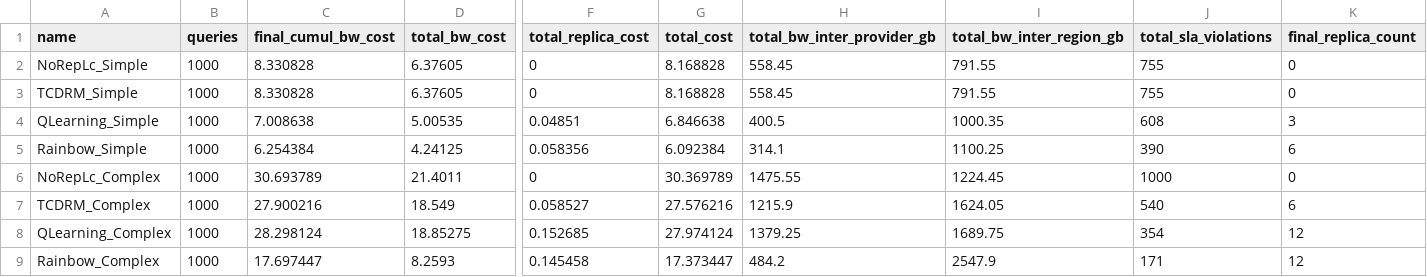
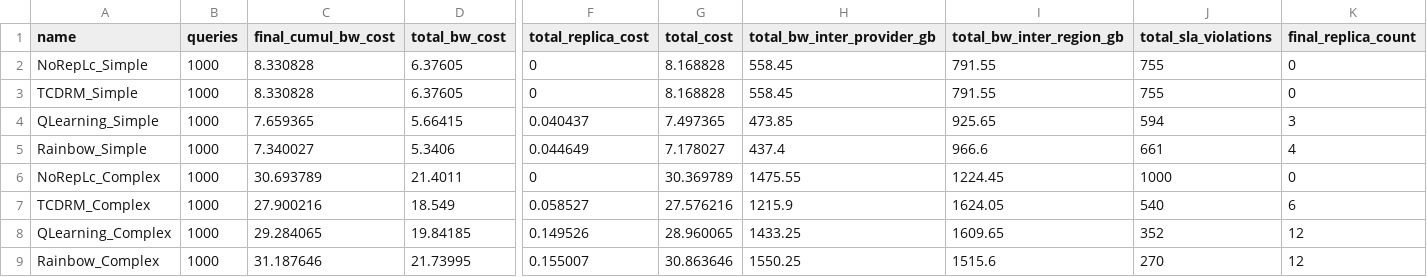
Before and after one commit to valdoth/tcdm-adaptive, a CSV file: validation/metrics/summary_phase2_rl.csv, drawn as a sheet; only a part is shown, gaps mark what is left out; the diff names each change by its address in the sheet, - before the commit and + after, or states it on an @@ line.

```diff
--- a/validation/metrics/summary_phase2_rl.csv
+++ b/validation/metrics/summary_phase2_rl.csv
-C4 (final_cumul_bw_cost): 7.008638
+C4 (final_cumul_bw_cost): 7.659365
-D4 (total_bw_cost): 5.00535
+D4 (total_bw_cost): 5.66415
-F4 (total_replica_cost): 0.04851
+F4 (total_replica_cost): 0.040437
-G4 (total_cost): 6.846638
+G4 (total_cost): 7.497365
-H4 (total_bw_inter_provider_gb): 400.5
+H4 (total_bw_inter_provider_gb): 473.85
-I4 (total_bw_inter_region_gb): 1000.35
+I4 (total_bw_inter_region_gb): 925.65
-J4 (total_sla_violations): 608
+J4 (total_sla_violations): 594
-C5 (final_cumul_bw_cost): 6.254384
+C5 (final_cumul_bw_cost): 7.340027
-D5 (total_bw_cost): 4.24125
+D5 (total_bw_cost): 5.3406
-F5 (total_replica_cost): 0.058356
+F5 (total_replica_cost): 0.044649
-G5 (total_cost): 6.092384
+G5 (total_cost): 7.178027
-H5 (total_bw_inter_provider_gb): 314.1
+H5 (total_bw_inter_provider_gb): 437.4
-I5 (total_bw_inter_region_gb): 1100.25
+I5 (total_bw_inter_region_gb): 966.6
-J5 (total_sla_violations): 390
+J5 (total_sla_violations): 661
-K5 (final_replica_count): 6
+K5 (final_replica_count): 4
-C8 (final_cumul_bw_cost): 28.298124
+C8 (final_cumul_bw_cost): 29.284065
-D8 (total_bw_cost): 18.85275
+D8 (total_bw_cost): 19.84185
-F8 (total_replica_cost): 0.152685
+F8 (total_replica_cost): 0.149526
-G8 (total_cost): 27.974124
+G8 (total_cost): 28.960065
-H8 (total_bw_inter_provider_gb): 1379.25
+H8 (total_bw_inter_provider_gb): 1433.25
-I8 (total_bw_inter_region_gb): 1689.75
+I8 (total_bw_inter_region_gb): 1609.65
-J8 (total_sla_violations): 354
+J8 (total_sla_violations): 352
-C9 (final_cumul_bw_cost): 17.697447
+C9 (final_cumul_bw_cost): 31.187646
-D9 (total_bw_cost): 8.2593
+D9 (total_bw_cost): 21.73995
-F9 (total_replica_cost): 0.145458
+F9 (total_replica_cost): 0.155007
-G9 (total_cost): 17.373447
+G9 (total_cost): 30.863646
-H9 (total_bw_inter_provider_gb): 484.2
+H9 (total_bw_inter_provider_gb): 1550.25
-I9 (total_bw_inter_region_gb): 2547.9
+I9 (total_bw_inter_region_gb): 1515.6
-J9 (total_sla_violations): 171
+J9 (total_sla_violations): 270
```
Also changed, not shown: validation/metrics/summary_rainbow.csv, 42 other files.
